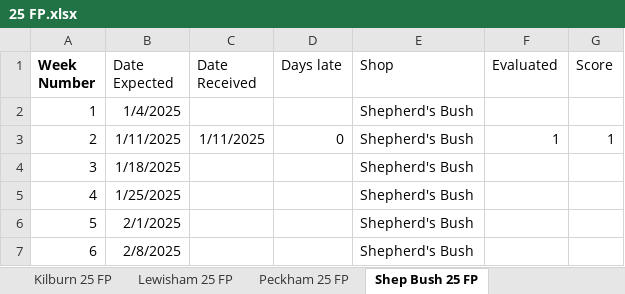
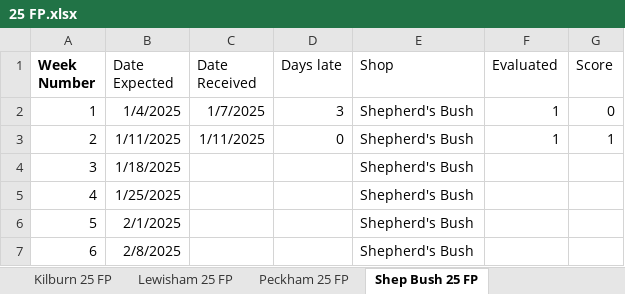
Before and after one commit to traidgiftaid/fp, an Excel workbook: 25 FP.xlsx, sheet Shep Bush 25 FP, drawn as a sheet; only a part is shown; values as stored, in another font and other column widths than the file's, no borders; table styles not drawn; the diff names each change by its address in the sheet, - before the commit and + after, or states it on an @@ line.

```diff
--- a/25 FP.xlsx (sheet Shep Bush 25 FP)
+++ b/25 FP.xlsx (sheet Shep Bush 25 FP)
-C2 (Date Received): (empty)
+C2 (Date Received): 1/7/2025
-D2 (Days late): (empty)
+D2 (Days late): 3
-F2 (Evaluated): (empty)
+F2 (Evaluated): 1
-G2 (Score): (empty)
+G2 (Score): 0
```
Also changed, not shown: sheet Clapham 25 FP, sheet Brixton 25 FP, sheet Lewisham 25 FP.
